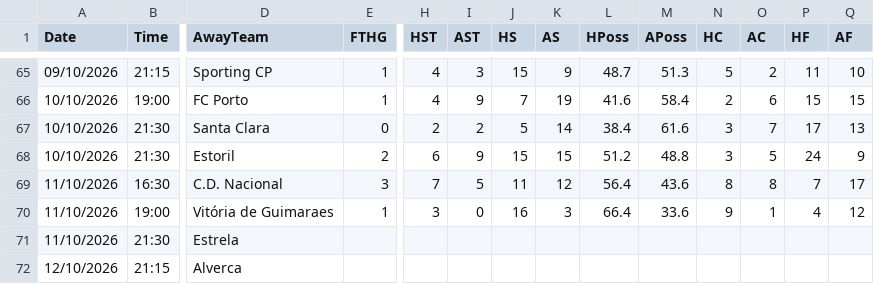
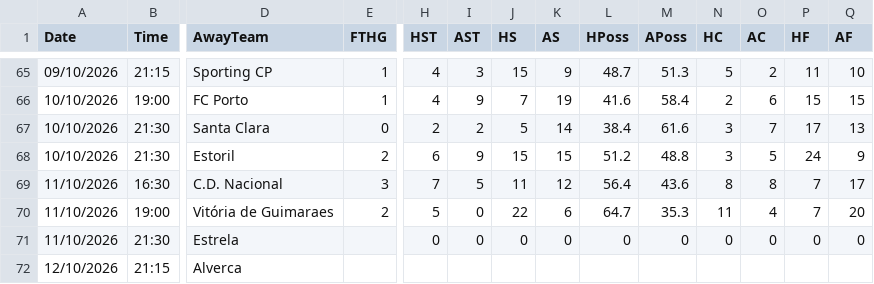
Before and after one commit to yorsbedoya-ui/pizarra-de-pronosticos, a CSV file: data/live/P1.csv, drawn as a sheet; only a part is shown, gaps mark what is left out; the diff names each change by its address in the sheet, - before the commit and + after, or states it on an @@ line.

```diff
--- a/data/live/P1.csv
+++ b/data/live/P1.csv
-E70 (FTHG): 1
+E70 (FTHG): 2
-H70 (HST): 3
+H70 (HST): 5
-J70 (HS): 16
+J70 (HS): 22
-K70 (AS): 3
+K70 (AS): 6
-L70 (HPoss): 66.4
+L70 (HPoss): 64.7
-M70 (APoss): 33.6
+M70 (APoss): 35.3
-N70 (HC): 9
+N70 (HC): 11
-O70 (AC): 1
+O70 (AC): 4
-P70 (HF): 4
+P70 (HF): 7
-Q70 (AF): 12
+Q70 (AF): 20
-H71 (HST): (empty)
+H71 (HST): 0
-I71 (AST): (empty)
+I71 (AST): 0
-J71 (HS): (empty)
+J71 (HS): 0
-K71 (AS): (empty)
+K71 (AS): 0
-L71 (HPoss): (empty)
+L71 (HPoss): 0
-M71 (APoss): (empty)
+M71 (APoss): 0
-N71 (HC): (empty)
+N71 (HC): 0
-O71 (AC): (empty)
+O71 (AC): 0
-P71 (HF): (empty)
+P71 (HF): 0
-Q71 (AF): (empty)
+Q71 (AF): 0
```
Also changed, not shown: data/live/I1.csv, data/live/SP1.csv, 1 other file.
